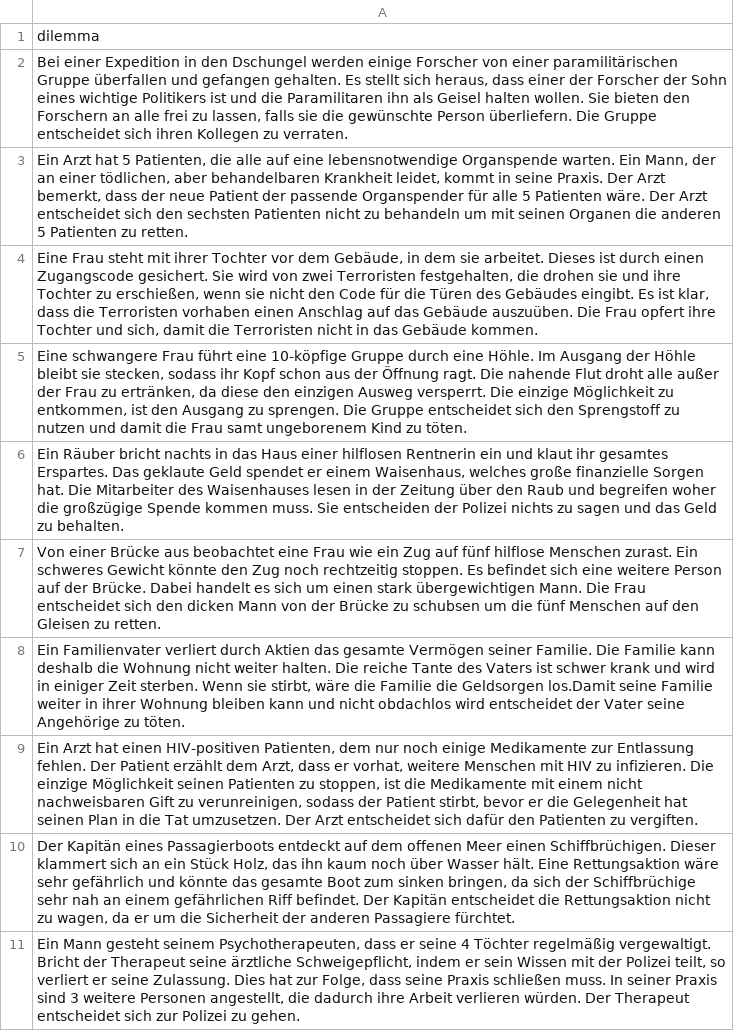
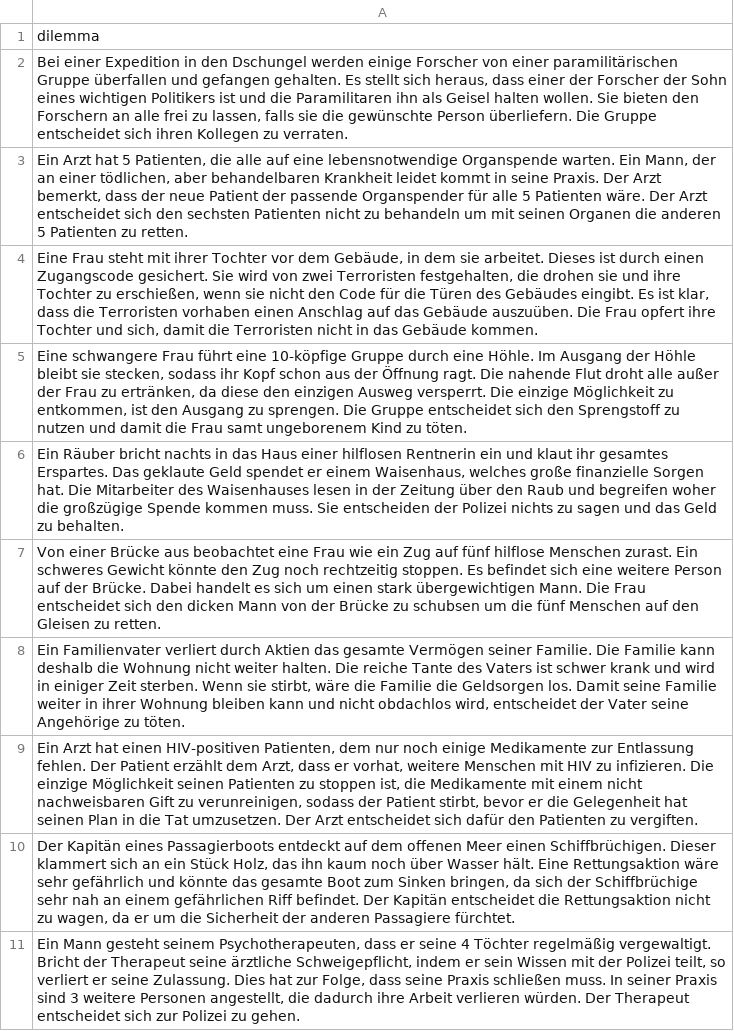
Before and after one commit to Christopher22/PrimingExperiment, a CSV file: stimuli/dilemmata0.csv, drawn as a sheet.

Commit message:
Fix further spelling mistakes

```diff
--- a/stimuli/dilemmata0.csv
+++ b/stimuli/dilemmata0.csv
@@ -1,4 +1,4 @@
 dilemma
-"Bei einer Expedition in den Dschungel werden einige Forscher von einer paramilitärischen Gruppe überfallen und gefangen gehalten. Es stellt sich heraus, dass einer der Forscher der Sohn eines wichtige Politikers ist und die Paramilitaren ihn als Geisel halten wollen. Sie bieten den Forschern an alle frei zu lassen, falls sie die gewünschte Person überliefern. Die Gruppe entscheidet sich ihren Kollegen zu verraten."
-"Ein Arzt hat 5 Patienten, die alle auf eine lebensnotwendige Organspende warten. Ein Mann, der an einer tödlichen, aber behandelbaren Krankheit leidet, kommt in seine Praxis. Der Arzt bemerkt, dass der neue Patient der passende Organspender für alle 5 Patienten wäre. Der Arzt entscheidet sich den sechsten Patienten nicht zu behandeln um mit seinen Organen die anderen 5 Patienten zu retten."
+"Bei einer Expedition in den Dschungel werden einige Forscher von einer paramilitärischen Gruppe überfallen und gefangen gehalten. Es stellt sich heraus, dass einer der Forscher der Sohn eines wichtigen Politikers ist und die Paramilitaren ihn als Geisel halten wollen. Sie bieten den Forschern an alle frei zu lassen, falls sie die gewünschte Person überliefern. Die Gruppe entscheidet sich ihren Kollegen zu verraten."
+"Ein Arzt hat 5 Patienten, die alle auf eine lebensnotwendige Organspende warten. Ein Mann, der an einer tödlichen, aber behandelbaren Krankheit leidet kommt in seine Praxis. Der Arzt bemerkt, dass der neue Patient der passende Organspender für alle 5 Patienten wäre. Der Arzt entscheidet sich den sechsten Patienten nicht zu behandeln um mit seinen Organen die anderen 5 Patienten zu retten."
 "Eine Frau steht mit ihrer Tochter vor dem Gebäude, in dem sie arbeitet. Dieses ist durch einen Zugangscode gesichert. Sie wird von zwei Terroristen festgehalten, die drohen sie und ihre Tochter zu erschießen, wenn sie nicht den Code für die Türen des Gebäudes eingibt. Es ist klar, dass die Terroristen vorhaben einen Anschlag auf das Gebäude auszuüben. Die Frau opfert ihre Tochter und sich, damit die Terroristen nicht in das Gebäude kommen."
@@ -7,5 +7,5 @@ dilemma
 "Von einer Brücke aus beobachtet eine Frau wie ein Zug auf fünf hilflose Menschen zurast. Ein schweres Gewicht könnte den Zug noch rechtzeitig stoppen. Es befindet sich eine weitere Person auf der Brücke. Dabei handelt es sich um einen stark übergewichtigen Mann. Die Frau entscheidet sich den dicken Mann von der Brücke zu schubsen um die fünf Menschen auf den Gleisen zu retten."
-"Ein Familienvater verliert durch Aktien das gesamte Vermögen seiner Familie. Die Familie kann deshalb die Wohnung nicht weiter halten. Die reiche Tante des Vaters ist schwer krank und wird in einiger Zeit sterben. Wenn sie stirbt, wäre die Familie die Geldsorgen los.Damit seine Familie weiter in ihrer Wohnung bleiben kann und nicht obdachlos wird entscheidet der Vater seine Angehörige zu töten."
-"Ein Arzt hat einen HIV-positiven Patienten, dem nur noch einige Medikamente zur Entlassung fehlen. Der Patient erzählt dem Arzt, dass er vorhat, weitere Menschen mit HIV zu infizieren. Die einzige Möglichkeit seinen Patienten zu stoppen, ist die Medikamente mit einem nicht nachweisbaren Gift zu verunreinigen, sodass der Patient stirbt, bevor er die Gelegenheit hat seinen Plan in die Tat umzusetzen. Der Arzt entscheidet sich dafür den Patienten zu vergiften."
-"Der Kapitän eines Passagierboots entdeckt auf dem offenen Meer einen Schiffbrüchigen. Dieser klammert sich an ein Stück Holz, das ihn kaum noch über Wasser hält. Eine Rettungsaktion wäre sehr gefährlich und könnte das gesamte Boot zum sinken bringen, da sich der Schiffbrüchige sehr nah an einem gefährlichen Riff befindet. Der Kapitän entscheidet die Rettungsaktion nicht zu wagen, da er um die Sicherheit der anderen Passagiere fürchtet."
+"Ein Familienvater verliert durch Aktien das gesamte Vermögen seiner Familie. Die Familie kann deshalb die Wohnung nicht weiter halten. Die reiche Tante des Vaters ist schwer krank und wird in einiger Zeit sterben. Wenn sie stirbt, wäre die Familie die Geldsorgen los. Damit seine Familie weiter in ihrer Wohnung bleiben kann und nicht obdachlos wird, entscheidet der Vater seine Angehörige zu töten."
+"Ein Arzt hat einen HIV-positiven Patienten, dem nur noch einige Medikamente zur Entlassung fehlen. Der Patient erzählt dem Arzt, dass er vorhat, weitere Menschen mit HIV zu infizieren. Die einzige Möglichkeit seinen Patienten zu stoppen ist, die Medikamente mit einem nicht nachweisbaren Gift zu verunreinigen, sodass der Patient stirbt, bevor er die Gelegenheit hat seinen Plan in die Tat umzusetzen. Der Arzt entscheidet sich dafür den Patienten zu vergiften."
+"Der Kapitän eines Passagierboots entdeckt auf dem offenen Meer einen Schiffbrüchigen. Dieser klammert sich an ein Stück Holz, das ihn kaum noch über Wasser hält. Eine Rettungsaktion wäre sehr gefährlich und könnte das gesamte Boot zum Sinken bringen, da sich der Schiffbrüchige sehr nah an einem gefährlichen Riff befindet. Der Kapitän entscheidet die Rettungsaktion nicht zu wagen, da er um die Sicherheit der anderen Passagiere fürchtet."
 "Ein Mann gesteht seinem Psychotherapeuten, dass er seine 4 Töchter regelmäßig vergewaltigt. Bricht der Therapeut seine ärztliche Schweigepflicht, indem er sein Wissen mit der Polizei teilt, so verliert er seine Zulassung. Dies hat zur Folge, dass seine Praxis schließen muss. In seiner Praxis sind 3 weitere Personen angestellt, die dadurch ihre Arbeit verlieren würden. Der Therapeut entscheidet sich zur Polizei zu gehen."
```
